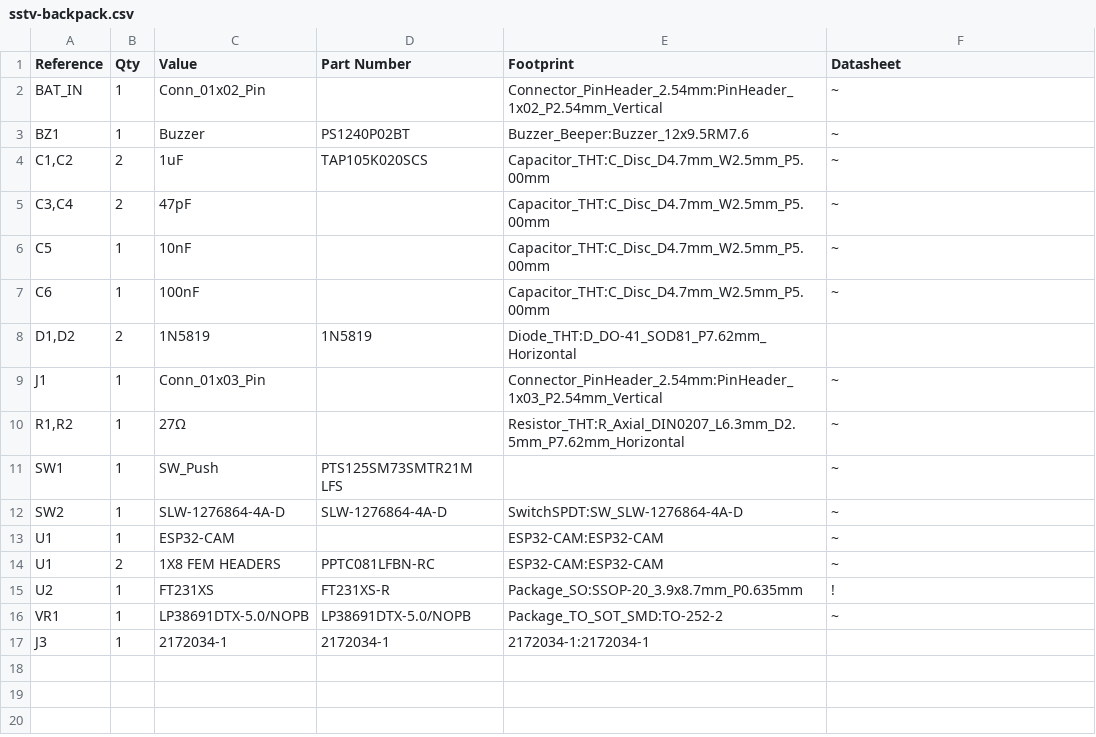
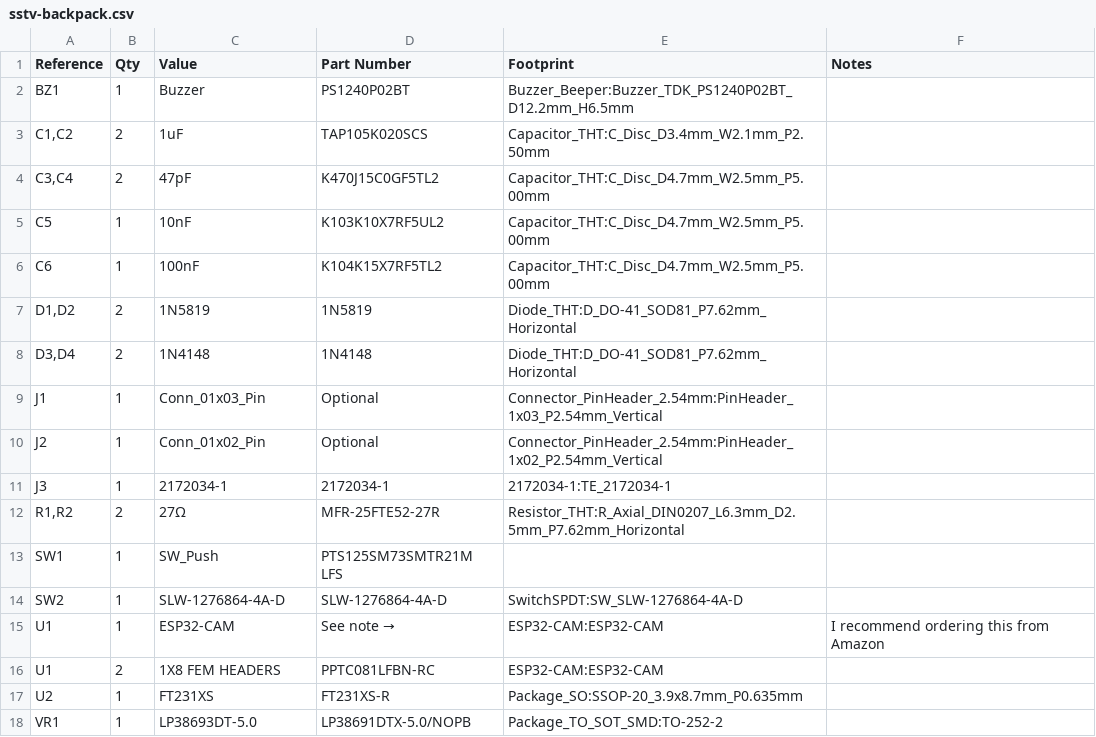
Before and after one commit to vaugerbird/sstv-backpack, a CSV file: hardware/v1.1/sstv-backpack.csv, drawn as a sheet.

```diff
--- a/hardware/v1.1/sstv-backpack.csv
+++ b/hardware/v1.1/sstv-backpack.csv
@@ -1,17 +1,18 @@
-Reference,Qty,Value,Part Number,Footprint,Datasheet
-BAT_IN,1,Conn_01x02_Pin,,Connector_PinHeader_2.54mm:PinHeader_1x02_P2.54mm_Vertical,~
-BZ1,1,Buzzer,PS1240P02BT,Buzzer_Beeper:Buzzer_12x9.5RM7.6,~
-"C1,C2",2,1uF,TAP105K020SCS,Capacitor_THT:C_Disc_D4.7mm_W2.5mm_P5.00mm,~
-"C3,C4",2,47pF,,Capacitor_THT:C_Disc_D4.7mm_W2.5mm_P5.00mm,~
-C5,1,10nF,,Capacitor_THT:C_Disc_D4.7mm_W2.5mm_P5.00mm,~
-C6,1,100nF,,Capacitor_THT:C_Disc_D4.7mm_W2.5mm_P5.00mm,~
+Reference,Qty,Value,Part Number,Footprint,Notes
+BZ1,1,Buzzer,PS1240P02BT,Buzzer_Beeper:Buzzer_TDK_PS1240P02BT_D12.2mm_H6.5mm,
+"C1,C2",2,1uF,TAP105K020SCS,Capacitor_THT:C_Disc_D3.4mm_W2.1mm_P2.50mm,
+"C3,C4",2,47pF,K470J15C0GF5TL2,Capacitor_THT:C_Disc_D4.7mm_W2.5mm_P5.00mm,
+C5,1,10nF,K103K10X7RF5UL2,Capacitor_THT:C_Disc_D4.7mm_W2.5mm_P5.00mm,
+C6,1,100nF,K104K15X7RF5TL2,Capacitor_THT:C_Disc_D4.7mm_W2.5mm_P5.00mm,
 "D1,D2",2,1N5819,1N5819,Diode_THT:D_DO-41_SOD81_P7.62mm_Horizontal,
-J1,1,Conn_01x03_Pin,,Connector_PinHeader_2.54mm:PinHeader_1x03_P2.54mm_Vertical,~
-"R1,R2",1,27Ω,,Resistor_THT:R_Axial_DIN0207_L6.3mm_D2.5mm_P7.62mm_Horizontal,~
-SW1,1,SW_Push,PTS125SM73SMTR21M LFS,,~
-SW2,1,SLW-1276864-4A-D,SLW-1276864-4A-D,SwitchSPDT:SW_SLW-1276864-4A-D,~
-U1,1,ESP32-CAM,,ESP32-CAM:ESP32-CAM,~
-U1,2,1X8 FEM HEADERS,PPTC081LFBN-RC,ESP32-CAM:ESP32-CAM,~
-U2,1,FT231XS,FT231XS-R,Package_SO:SSOP-20_3.9x8.7mm_P0.635mm,!
-VR1,1,LP38691DTX-5.0/NOPB,LP38691DTX-5.0/NOPB,Package_TO_SOT_SMD:TO-252-2,~
-J3,1,2172034-1,2172034-1,2172034-1:2172034-1,
+"D3,D4",2,1N4148,1N4148,Diode_THT:D_DO-41_SOD81_P7.62mm_Horizontal,
+J1,1,Conn_01x03_Pin,Optional,Connector_PinHeader_2.54mm:PinHeader_1x03_P2.54mm_Vertical,
+J2,1,Conn_01x02_Pin,Optional,Connector_PinHeader_2.54mm:PinHeader_1x02_P2.54mm_Vertical,
+J3,1,2172034-1,2172034-1,2172034-1:TE_2172034-1,
+"R1,R2",2,27Ω,MFR-25FTE52-27R,Resistor_THT:R_Axial_DIN0207_L6.3mm_D2.5mm_P7.62mm_Horizontal,
+SW1,1,SW_Push,PTS125SM73SMTR21M LFS,,
+SW2,1,SLW-1276864-4A-D,SLW-1276864-4A-D,SwitchSPDT:SW_SLW-1276864-4A-D,
+U1,1,ESP32-CAM,See note →,ESP32-CAM:ESP32-CAM,I recommend ordering this from Amazon
+U1,2,1X8 FEM HEADERS,PPTC081LFBN-RC,ESP32-CAM:ESP32-CAM,
+U2,1,FT231XS,FT231XS-R,Package_SO:SSOP-20_3.9x8.7mm_P0.635mm,
+VR1,1,LP38693DT-5.0,LP38691DTX-5.0/NOPB,Package_TO_SOT_SMD:TO-252-2,
```
Also changed, not shown: 3 other files.
